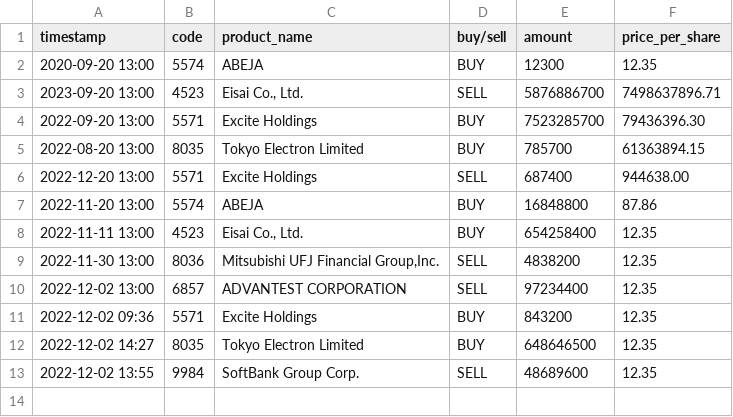
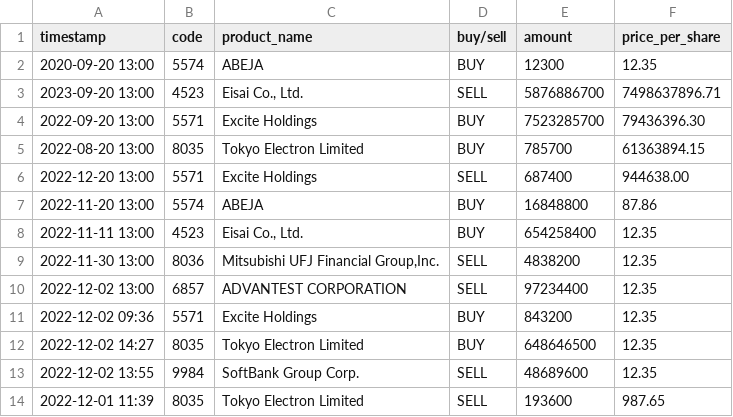
Before and after one commit to robert1015/Management, a CSV file: Transaction.csv, drawn as a sheet.

Commit message:
Step 2 and Step 3

```diff
--- a/Transaction.csv
+++ b/Transaction.csv
@@ -13 +13,2 @@ timestamp	code	product_name	buy/sell	amount	price_per_share
 2022-12-02 13:55	9984	SoftBank Group Corp.	SELL	48689600	12.35
+2022-12-01 11:39	8035	Tokyo Electron Limited	SELL	193600	987.65
```
